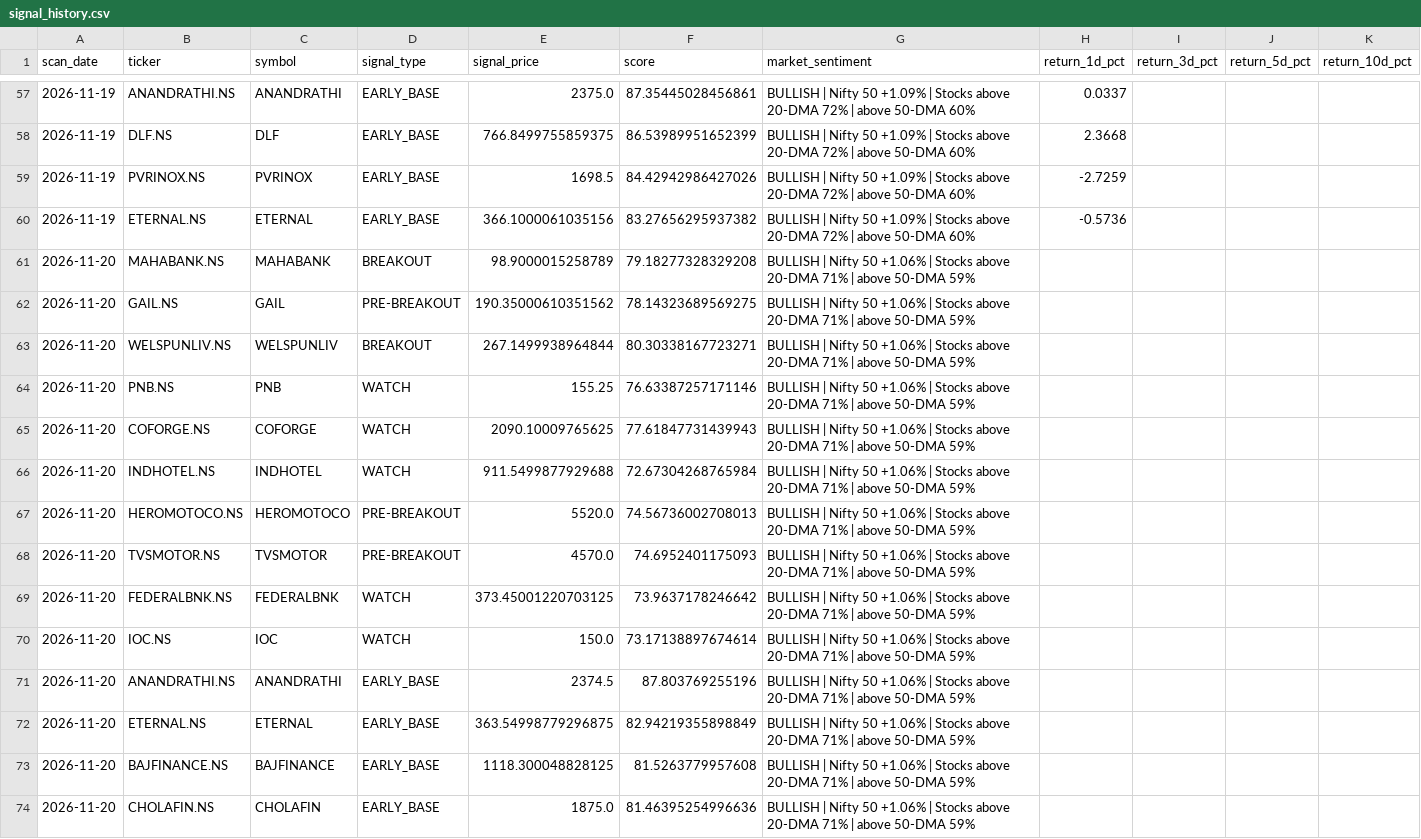
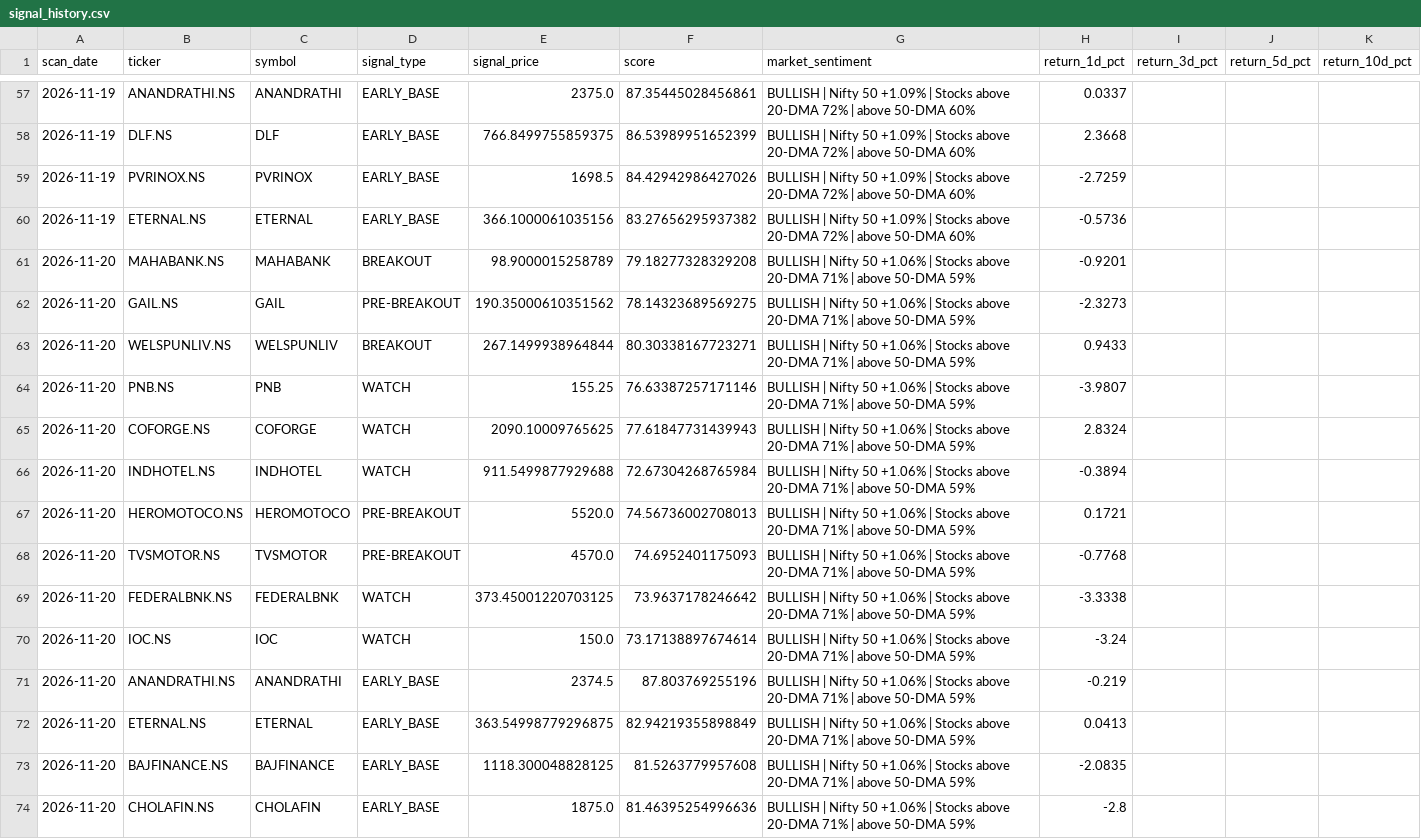
Before and after one commit to spy15007-arch/nifty-value-momentum, a CSV file: output/signal_history.csv, drawn as a sheet; only a part is shown, gaps mark what is left out; the diff covers the shown part only.

```diff
--- a/output/signal_history.csv
+++ b/output/signal_history.csv
@@ -60,15 +60,15 @@ scan_date,ticker,symbol,signal_type,signal_price,score,market_sentiment,return_1
 2026-11-19,ETERNAL.NS,ETERNAL,EARLY_BASE,366.1000061035156,83.27656295937382,BULLISH | Nifty 50 +1.09% | Stocks above 20-DMA 72% | above 50-DMA 60%,-0.5736,,,
-2026-11-20,MAHABANK.NS,MAHABANK,BREAKOUT,98.9000015258789,79.18277328329208,BULLISH | Nifty 50 +1.06% | Stocks above 20-DMA 71% | above 50-DMA 59%,,,,
-2026-11-20,GAIL.NS,GAIL,PRE-BREAKOUT,190.35000610351562,78.14323689569275,BULLISH | Nifty 50 +1.06% | Stocks above 20-DMA 71% | above 50-DMA 59%,,,,
-2026-11-20,WELSPUNLIV.NS,WELSPUNLIV,BREAKOUT,267.1499938964844,80.30338167723271,BULLISH | Nifty 50 +1.06% | Stocks above 20-DMA 71% | above 50-DMA 59%,,,,
-2026-11-20,PNB.NS,PNB,WATCH,155.25,76.63387257171146,BULLISH | Nifty 50 +1.06% | Stocks above 20-DMA 71% | above 50-DMA 59%,,,,
-2026-11-20,COFORGE.NS,COFORGE,WATCH,2090.10009765625,77.61847731439943,BULLISH | Nifty 50 +1.06% | Stocks above 20-DMA 71% | above 50-DMA 59%,,,,
-2026-11-20,INDHOTEL.NS,INDHOTEL,WATCH,911.5499877929688,72.67304268765984,BULLISH | Nifty 50 +1.06% | Stocks above 20-DMA 71% | above 50-DMA 59%,,,,
-2026-11-20,HEROMOTOCO.NS,HEROMOTOCO,PRE-BREAKOUT,5520.0,74.56736002708013,BULLISH | Nifty 50 +1.06% | Stocks above 20-DMA 71% | above 50-DMA 59%,,,,
-2026-11-20,TVSMOTOR.NS,TVSMOTOR,PRE-BREAKOUT,4570.0,74.6952401175093,BULLISH | Nifty 50 +1.06% | Stocks above 20-DMA 71% | above 50-DMA 59%,,,,
-2026-11-20,FEDERALBNK.NS,FEDERALBNK,WATCH,373.45001220703125,73.9637178246642,BULLISH | Nifty 50 +1.06% | Stocks above 20-DMA 71% | above 50-DMA 59%,,,,
-2026-11-20,IOC.NS,IOC,WATCH,150.0,73.17138897674614,BULLISH | Nifty 50 +1.06% | Stocks above 20-DMA 71% | above 50-DMA 59%,,,,
-2026-11-20,ANANDRATHI.NS,ANANDRATHI,EARLY_BASE,2374.5,87.803769255196,BULLISH | Nifty 50 +1.06% | Stocks above 20-DMA 71% | above 50-DMA 59%,,,,
-2026-11-20,ETERNAL.NS,ETERNAL,EARLY_BASE,363.54998779296875,82.94219355898849,BULLISH | Nifty 50 +1.06% | Stocks above 20-DMA 71% | above 50-DMA 59%,,,,
-2026-11-20,BAJFINANCE.NS,BAJFINANCE,EARLY_BASE,1118.300048828125,81.5263779957608,BULLISH | Nifty 50 +1.06% | Stocks above 20-DMA 71% | above 50-DMA 59%,,,,
-2026-11-20,CHOLAFIN.NS,CHOLAFIN,EARLY_BASE,1875.0,81.46395254996636,BULLISH | Nifty 50 +1.06% | Stocks above 20-DMA 71% | above 50-DMA 59%,,,,
+2026-11-20,MAHABANK.NS,MAHABANK,BREAKOUT,98.9000015258789,79.18277328329208,BULLISH | Nifty 50 +1.06% | Stocks above 20-DMA 71% | above 50-DMA 59%,-0.9201,,,
+2026-11-20,GAIL.NS,GAIL,PRE-BREAKOUT,190.35000610351562,78.14323689569275,BULLISH | Nifty 50 +1.06% | Stocks above 20-DMA 71% | above 50-DMA 59%,-2.3273,,,
+2026-11-20,WELSPUNLIV.NS,WELSPUNLIV,BREAKOUT,267.1499938964844,80.30338167723271,BULLISH | Nifty 50 +1.06% | Stocks above 20-DMA 71% | above 50-DMA 59%,0.9433,,,
+2026-11-20,PNB.NS,PNB,WATCH,155.25,76.63387257171146,BULLISH | Nifty 50 +1.06% | Stocks above 20-DMA 71% | above 50-DMA 59%,-3.9807,,,
+2026-11-20,COFORGE.NS,COFORGE,WATCH,2090.10009765625,77.61847731439943,BULLISH | Nifty 50 +1.06% | Stocks above 20-DMA 71% | above 50-DMA 59%,2.8324,,,
+2026-11-20,INDHOTEL.NS,INDHOTEL,WATCH,911.5499877929688,72.67304268765984,BULLISH | Nifty 50 +1.06% | Stocks above 20-DMA 71% | above 50-DMA 59%,-0.3894,,,
+2026-11-20,HEROMOTOCO.NS,HEROMOTOCO,PRE-BREAKOUT,5520.0,74.56736002708013,BULLISH | Nifty 50 +1.06% | Stocks above 20-DMA 71% | above 50-DMA 59%,0.1721,,,
+2026-11-20,TVSMOTOR.NS,TVSMOTOR,PRE-BREAKOUT,4570.0,74.6952401175093,BULLISH | Nifty 50 +1.06% | Stocks above 20-DMA 71% | above 50-DMA 59%,-0.7768,,,
+2026-11-20,FEDERALBNK.NS,FEDERALBNK,WATCH,373.45001220703125,73.9637178246642,BULLISH | Nifty 50 +1.06% | Stocks above 20-DMA 71% | above 50-DMA 59%,-3.3338,,,
+2026-11-20,IOC.NS,IOC,WATCH,150.0,73.17138897674614,BULLISH | Nifty 50 +1.06% | Stocks above 20-DMA 71% | above 50-DMA 59%,-3.24,,,
+2026-11-20,ANANDRATHI.NS,ANANDRATHI,EARLY_BASE,2374.5,87.803769255196,BULLISH | Nifty 50 +1.06% | Stocks above 20-DMA 71% | above 50-DMA 59%,-0.219,,,
+2026-11-20,ETERNAL.NS,ETERNAL,EARLY_BASE,363.54998779296875,82.94219355898849,BULLISH | Nifty 50 +1.06% | Stocks above 20-DMA 71% | above 50-DMA 59%,0.0413,,,
+2026-11-20,BAJFINANCE.NS,BAJFINANCE,EARLY_BASE,1118.300048828125,81.5263779957608,BULLISH | Nifty 50 +1.06% | Stocks above 20-DMA 71% | above 50-DMA 59%,-2.0835,,,
+2026-11-20,CHOLAFIN.NS,CHOLAFIN,EARLY_BASE,1875.0,81.46395254996636,BULLISH | Nifty 50 +1.06% | Stocks above 20-DMA 71% | above 50-DMA 59%,-2.8,,,
```
Also changed, not shown: 14 added rows and 34 edited cells elsewhere in this file, output/master_top30.csv, output/performance_summary.csv, 10 other files.
